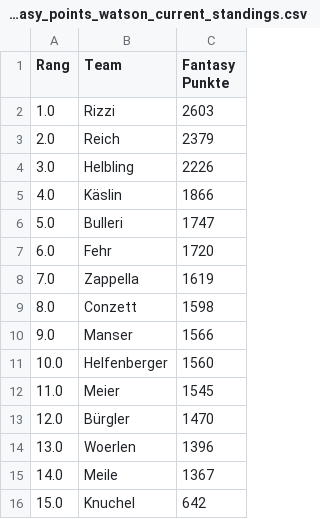
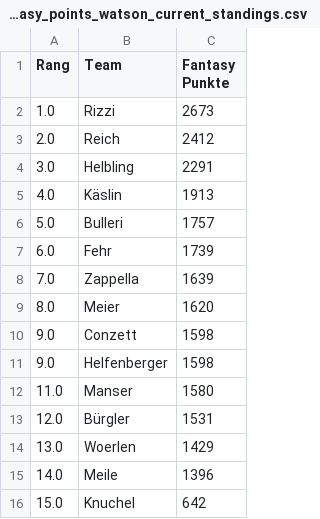
Before and after one commit to leasennch/skifantasy-results, a CSV file: watson/fantasy_points_watson_current_standings.csv, drawn as a sheet.

```diff
--- a/watson/fantasy_points_watson_current_standings.csv
+++ b/watson/fantasy_points_watson_current_standings.csv
@@ -1,16 +1,16 @@
 Rang,Team,Fantasy Punkte
-1.0,Rizzi,2603
-2.0,Reich,2379
-3.0,Helbling,2226
-4.0,Käslin,1866
-5.0,Bulleri,1747
-6.0,Fehr,1720
-7.0,Zappella,1619
-8.0,Conzett,1598
-9.0,Manser,1566
-10.0,Helfenberger,1560
-11.0,Meier,1545
-12.0,Bürgler,1470
-13.0,Woerlen,1396
-14.0,Meile,1367
+1.0,Rizzi,2673
+2.0,Reich,2412
+3.0,Helbling,2291
+4.0,Käslin,1913
+5.0,Bulleri,1757
+6.0,Fehr,1739
+7.0,Zappella,1639
+8.0,Meier,1620
+9.0,Conzett,1598
+9.0,Helfenberger,1598
+11.0,Manser,1580
+12.0,Bürgler,1531
+13.0,Woerlen,1429
+14.0,Meile,1396
 15.0,Knuchel,642
```
Also changed, not shown: unteresAaretal/fantasy_points_Unteres Aaretal_point_races.csv, watson/fantasy_points_watson_point_races.csv, 12 other files.
